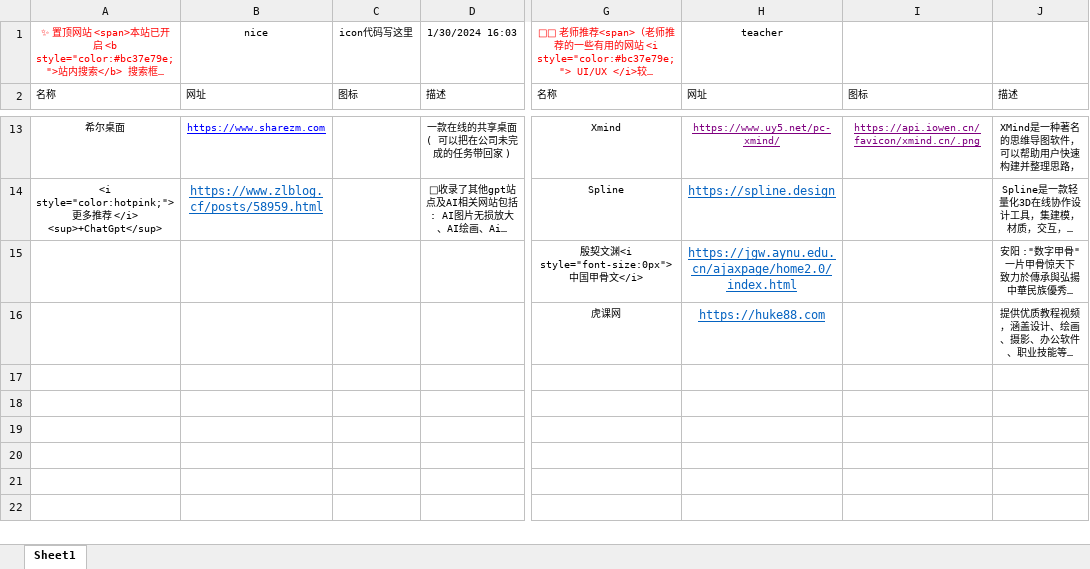
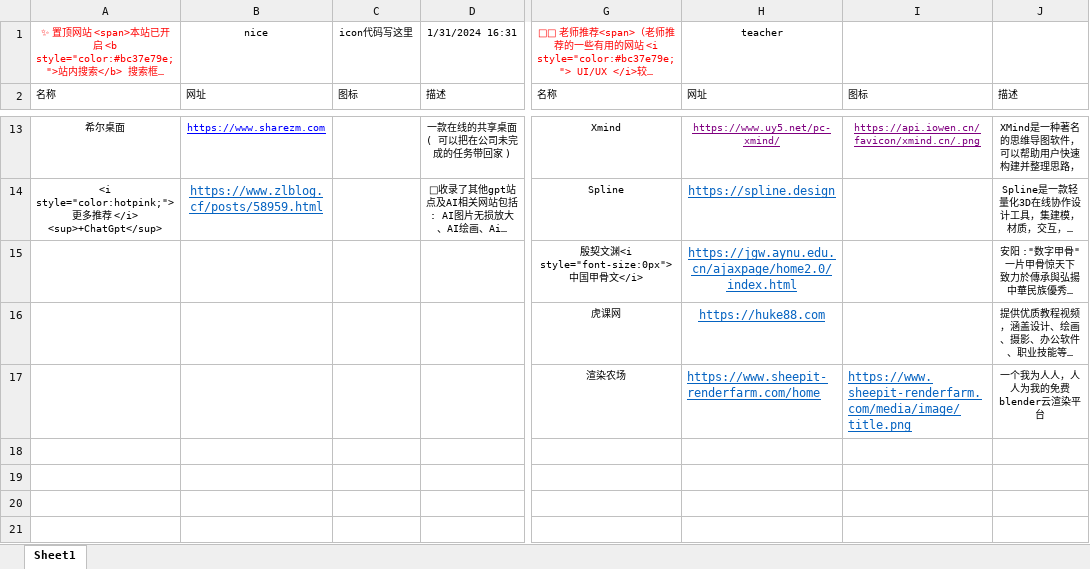
Before and after one commit to xiaolongmr/xiaolongmr.github.io, an Excel workbook: a.xlsx, sheet Sheet1, drawn as a sheet; only a part is shown, gaps mark what is left out; the shorter side is filled out with more unchanged rows; long unchanged cells end in …; values as stored, in another font and other column widths than the file's, no borders; the diff names each change by its address in the sheet, - before the commit and + after, or states it on an @@ line.

Commit message:
Add files via upload

```diff
--- a/a.xlsx (sheet Sheet1)
+++ b/a.xlsx (sheet Sheet1)
-D1: 1/30/2024 16:03
+D1: 1/31/2024 16:31
-G17: (empty)
+G17: 渲染农场
-H17: (empty)
+H17: https://www.sheepit-renderfarm.com/home
-I17: (empty)
+I17: https://www.sheepit-renderfarm.com/media/image/title.png
-J17: (empty)
+J17: 一个我为人人，人人为我的免费blender云渲染平台
```
